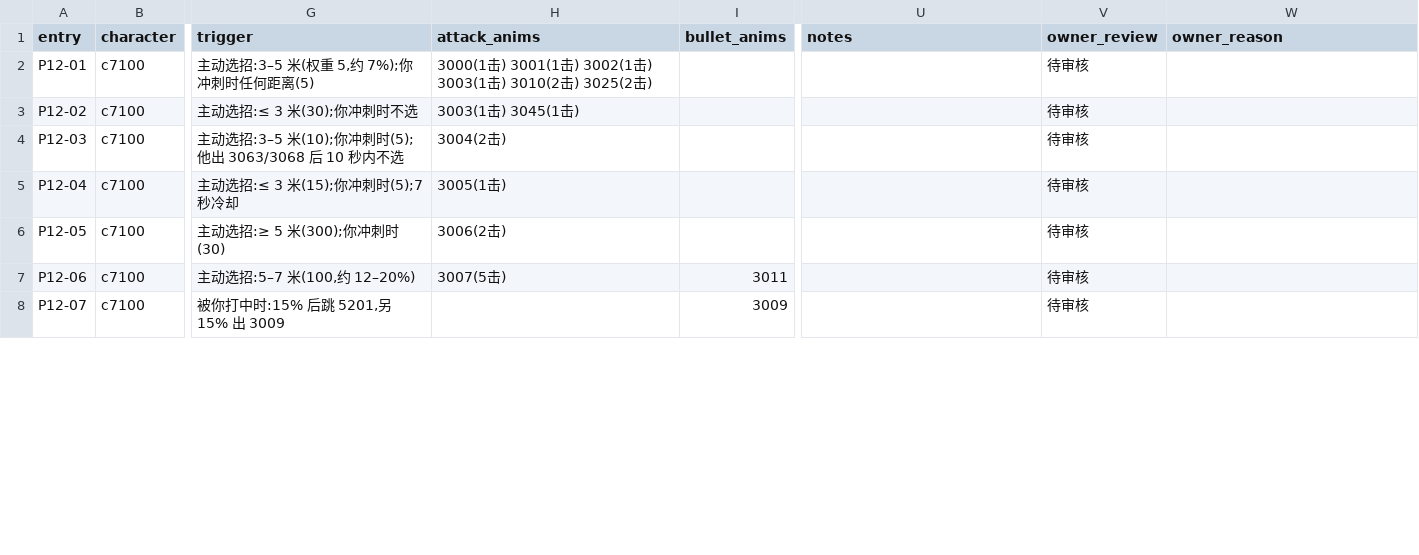
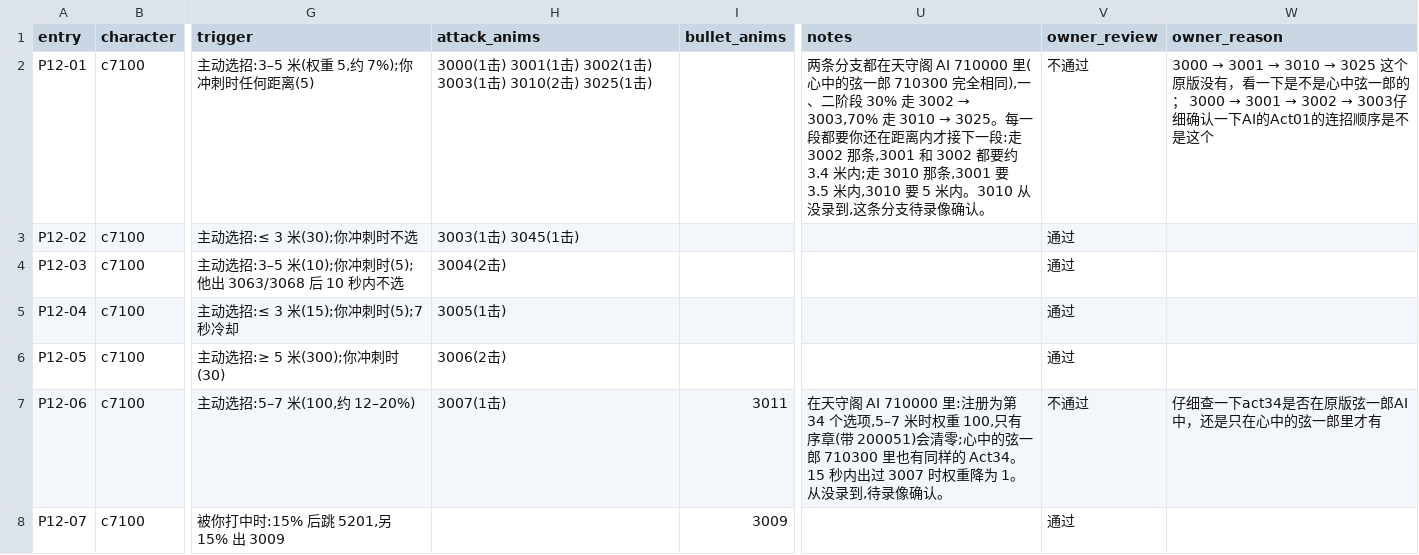
Before and after one commit to CanYouTeachMeHowToCode/Sekiro-boss-practice-analytics, a CSV file: research/ground_truth/semantic/genichiro_catalog.csv, drawn as a sheet; only a part is shown, gaps mark what is left out; the diff covers the shown part only; the diff names each change by its address in the sheet, - before the commit and + after, or states it on an @@ line.

```diff
--- a/research/ground_truth/semantic/genichiro_catalog.csv
+++ b/research/ground_truth/semantic/genichiro_catalog.csv
-H2 (attack_anims): …击) 3025(2击)
+H2 (attack_anims): …击) 3025(1击)
@@ U2 (notes): (empty) → 两条分支都在天守阁 AI 710000 里(心中的弦一郎 710300 完全相同),一、二阶段 30% 走 3002 → 3003,70% 走 3010 → 3025。每一段都要你还在距离内才接下一段:走 3002 那条,3001 和 3002 都要约 3.4 米内;走 3010 那条,3001 要 3.5 米内,3010 要 5 米内。3010 从没录到,这条分支待录像确认。 @@
-V2 (owner_review): 待审核
+V2 (owner_review): 不通过
@@ W2 (owner_reason): (empty) → 3000 → 3001 → 3010 → 3025 这个原版没有，看一下是不是心中弦一郎的； 3000 → 3001 → 3002 → 3003仔细确认一下AI的Act01的连招顺序是不是这个 @@
-V3:V6 (owner_review): 待审核
+V3:V6 (owner_review): 通过
-H7 (attack_anims): 3007(5击)
+H7 (attack_anims): 3007(1击)
-U7 (notes): (empty)
+U7 (notes): 在天守阁 AI 710000 里:注册为第 34 个选项,5–7 米时权重 100,只有序章(带 200051)会清零;心中的弦一郎 710300 里也有同样的 Act34。15 秒内出过 3007 时权重降为 1。从没录到,待录像确认。
-V7 (owner_review): 待审核
+V7 (owner_review): 不通过
-W7 (owner_reason): (empty)
+W7 (owner_reason): 仔细查一下act34是否在原版弦一郎AI中，还是只在心中的弦一郎里才有
-V8 (owner_review): 待审核
+V8 (owner_review): 通过
```
Also changed, not shown: 105 edited cells elsewhere in this file, 3 other files.
